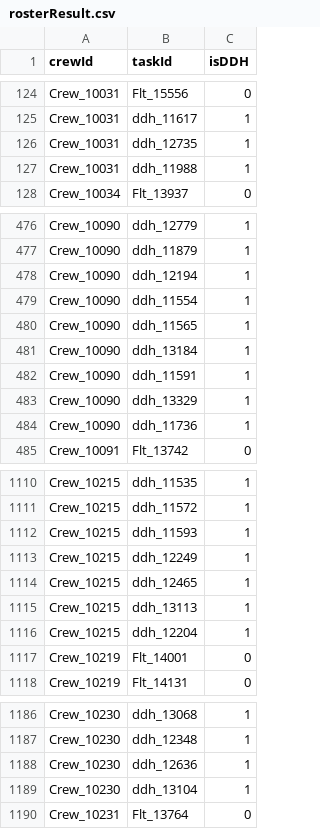
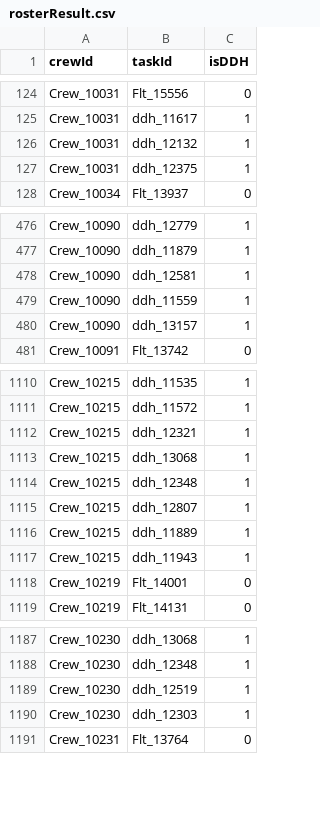
Before and after one commit to NJUWallSpider/CTS2025, a CSV file: heuristic/report/0703/rosterResult.csv, drawn as a sheet; only a part is shown, gaps mark what is left out; the diff covers the shown part only.

```diff
--- a/heuristic/report/0703/rosterResult.csv
+++ b/heuristic/report/0703/rosterResult.csv
@@ -125,4 +125,4 @@ Crew_10031,Flt_15556,0
 Crew_10031,ddh_11617,1
-Crew_10031,ddh_12735,1
-Crew_10031,ddh_11988,1
+Crew_10031,ddh_12132,1
+Crew_10031,ddh_12375,1
 Crew_10034,Flt_13937,0
@@ -477,9 +477,5 @@ Crew_10090,ddh_12779,1
 Crew_10090,ddh_11879,1
-Crew_10090,ddh_12194,1
-Crew_10090,ddh_11554,1
-Crew_10090,ddh_11565,1
-Crew_10090,ddh_13184,1
-Crew_10090,ddh_11591,1
-Crew_10090,ddh_13329,1
-Crew_10090,ddh_11736,1
+Crew_10090,ddh_12581,1
+Crew_10090,ddh_11559,1
+Crew_10090,ddh_13157,1
 Crew_10091,Flt_13742,0
@@ -1111,7 +1111,8 @@ Crew_10215,ddh_11535,1
 Crew_10215,ddh_11572,1
-Crew_10215,ddh_11593,1
-Crew_10215,ddh_12249,1
-Crew_10215,ddh_12465,1
-Crew_10215,ddh_13113,1
-Crew_10215,ddh_12204,1
+Crew_10215,ddh_12321,1
+Crew_10215,ddh_13068,1
+Crew_10215,ddh_12348,1
+Crew_10215,ddh_12807,1
+Crew_10215,ddh_11889,1
+Crew_10215,ddh_11943,1
 Crew_10219,Flt_14001,0
@@ -1187,4 +1188,4 @@ Crew_10230,ddh_13068,1
 Crew_10230,ddh_12348,1
-Crew_10230,ddh_12636,1
-Crew_10230,ddh_13104,1
+Crew_10230,ddh_12519,1
+Crew_10230,ddh_12303,1
 Crew_10231,Flt_13764,0
```
Also changed, not shown: 5 added rows, 6 removed rows and 17 edited cells elsewhere in this file, 5 other files.
